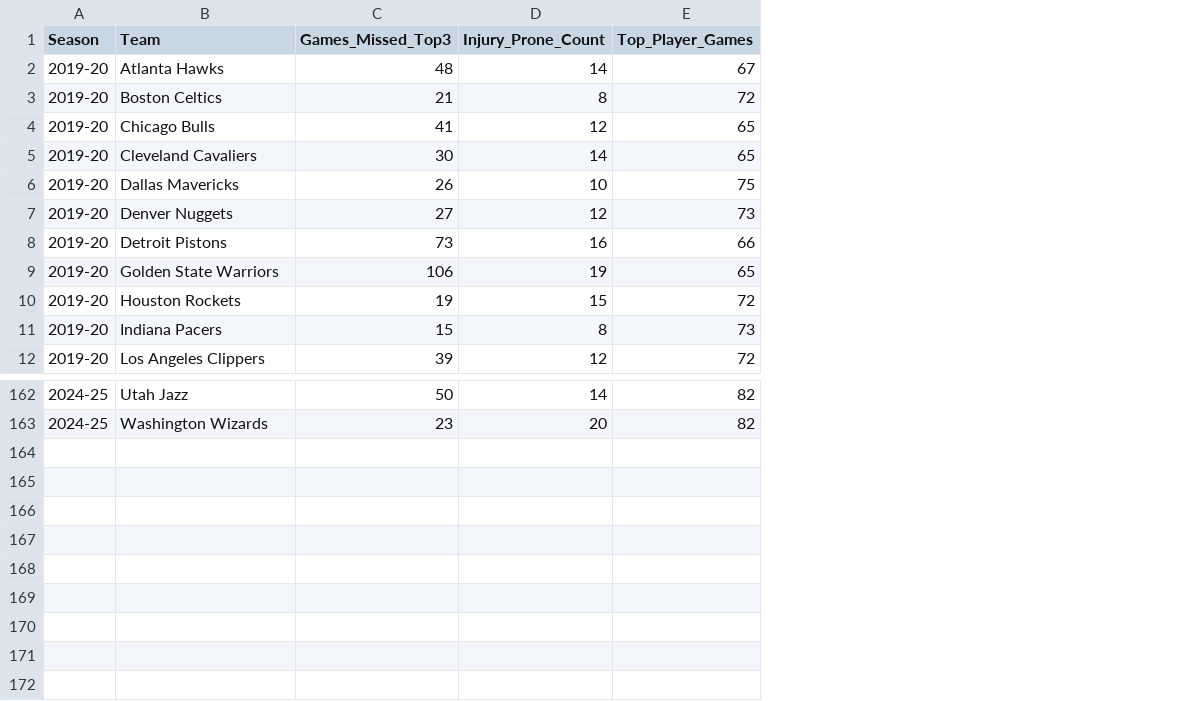
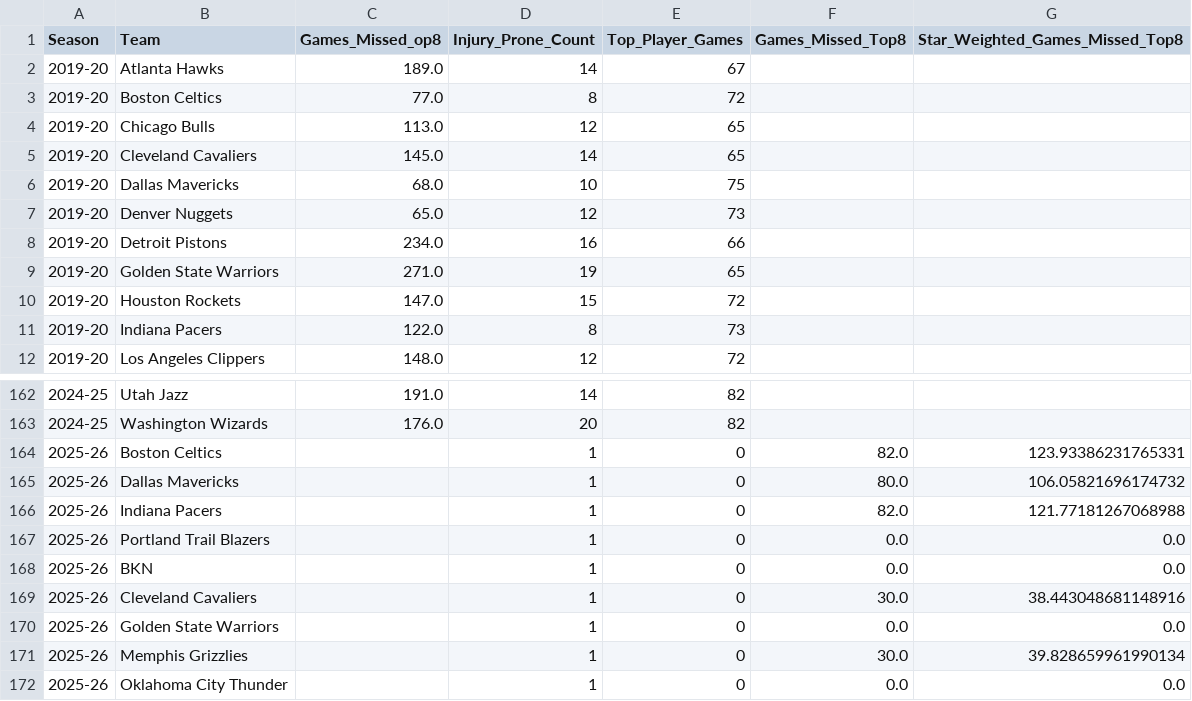
Before and after one commit to minsuk2609/NBA-FA-Prediction-Model, a CSV file: moneyball/nba_injury_data.csv, drawn as a sheet; only a part is shown, gaps mark what is left out; removed rows and columns are numbered as before the commit, all else as after; the diff names each change by its address in the sheet, - before the commit and + after, or states it on an @@ line.

```diff
--- a/moneyball/nba_injury_data.csv
+++ b/moneyball/nba_injury_data.csv
-column C (Games_Missed_Top3), rows 2-12: 48 | 21 | 41 | 30 | 26 | 27 | 73 | 106 | 19 | 15 | 39; rows 162-163: 50 | 23
+column C (Games_Missed_op8), rows 2-12: 189.0 | 77.0 | 113.0 | 145.0 | 68.0 | 65.0 | 234.0 | 271.0 | 147.0 | 122.0 | 148.0; rows 162-163: 191.0 | 176.0
+column F (Games_Missed_Top8), empty
+column G (Star_Weighted_Games_Missed_Top8), empty
+row 164: 2025-26 | Boston Celtics |  | 1 | 0 | 82.0 | 123.93386231765331
+row 165: 2025-26 | Dallas Mavericks |  | 1 | 0 | 80.0 | 106.05821696174732
+row 166: 2025-26 | Indiana Pacers |  | 1 | 0 | 82.0 | 121.77181267068988
+row 167: 2025-26 | Portland Trail Blazers |  | 1 | 0 | 0.0 | 0.0
+row 168: 2025-26 | BKN |  | 1 | 0 | 0.0 | 0.0
+row 169: 2025-26 | Cleveland Cavaliers |  | 1 | 0 | 30.0 | 38.443048681148916
+row 170: 2025-26 | Golden State Warriors |  | 1 | 0 | 0.0 | 0.0
+row 171: 2025-26 | Memphis Grizzlies |  | 1 | 0 | 30.0 | 39.828659961990134
+row 172: 2025-26 | Oklahoma City Thunder |  | 1 | 0 | 0.0 | 0.0
```
Also changed, not shown: moneyball/2024_25_validation.csv, moneyball/nba_2025_26_predictions.csv, 30 other files.
